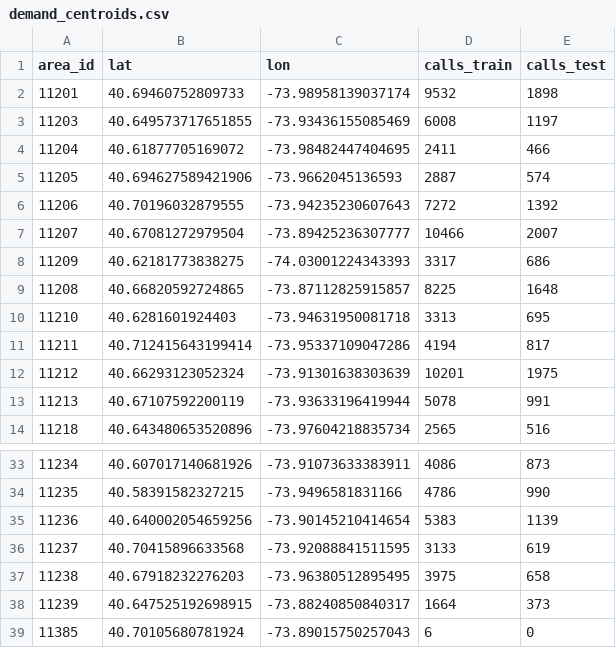
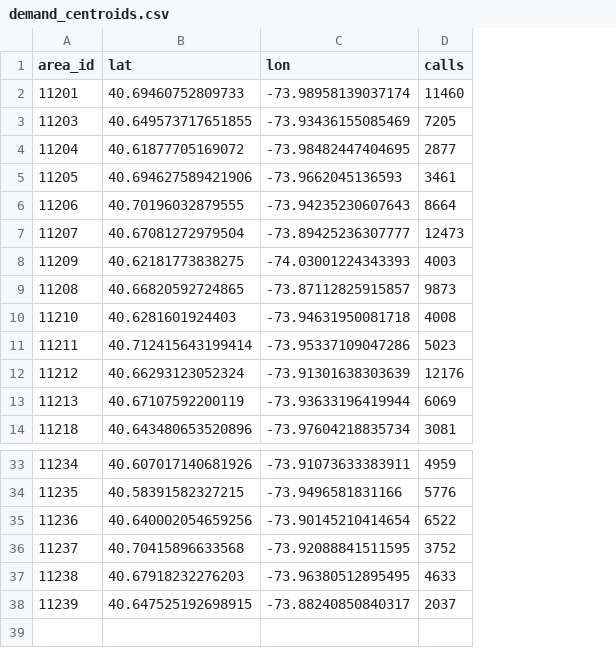
Before and after one commit to lmikhelashvili/15.C57-Optimization-Methods-Project, a CSV file: data/demand_centroids.csv, drawn as a sheet; only a part is shown, gaps mark what is left out; removed rows and columns are numbered as before the commit, all else as after; the diff names each change by its address in the sheet, - before the commit and + after, or states it on an @@ line.

```diff
--- a/data/demand_centroids.csv
+++ b/data/demand_centroids.csv
-column D (calls_train), rows 2-14: 9532 | 6008 | 2411 | 2887 | 7272 | 10466 | 3317 | 8225 | 3313 | 4194 | 10201 | 5078 | 2565; rows 33-38: 4086 | 4786 | 5383 | 3133 | 3975 | 1664
-column E (calls_test), rows 2-14: 1898 | 1197 | 466 | 574 | 1392 | 2007 | 686 | 1648 | 695 | 817 | 1975 | 991 | 516; rows 33-38: 873 | 990 | 1139 | 619 | 658 | 373
+column D (calls), rows 2-14: 11460 | 7205 | 2877 | 3461 | 8664 | 12473 | 4003 | 9873 | 4008 | 5023 | 12176 | 6069 | 3081; rows 33-38: 4959 | 5776 | 6522 | 3752 | 4633 | 2037
-row 39: 11385 | 40.70105680781924 | -73.89015750257043 | 6 | 0
```
Also changed, not shown: data/call_weights_by_zip.csv, data/demand.csv, 2 other files.
